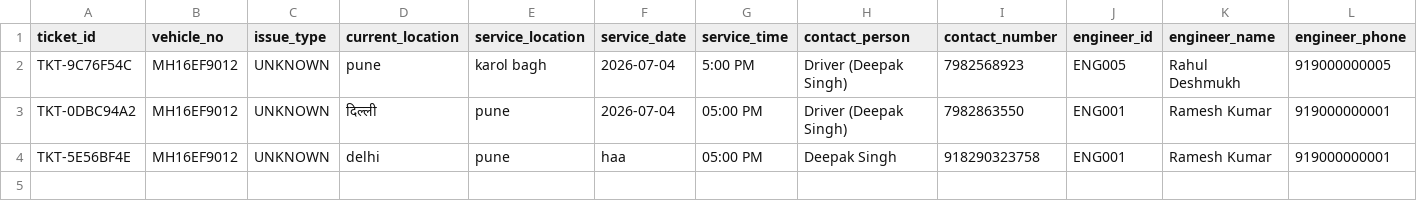
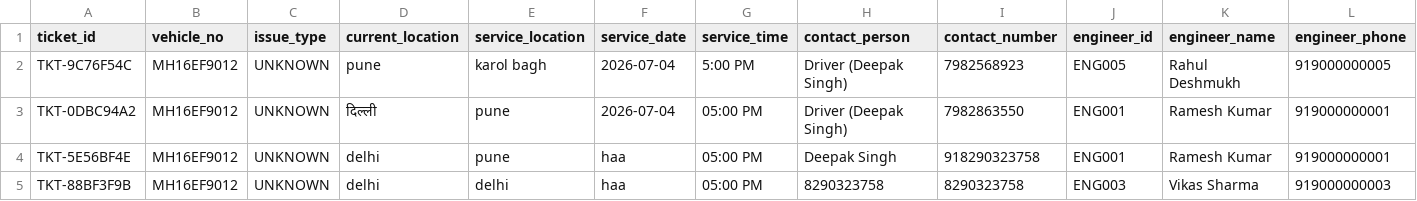
Before and after one commit to Anshuuprajapati/gps-agent, a CSV file: data/tickets.csv, drawn as a sheet; only a part is shown; rows hold the shown columns only; the diff names each change by its address in the sheet, - before the commit and + after, or states it on an @@ line.

```diff
--- a/data/tickets.csv
+++ b/data/tickets.csv
+row 5: TKT-88BF3F9B | MH16EF9012 | UNKNOWN | delhi | delhi | haa | 05:00 PM | 8290323758 | 8290323758 | ENG003 | Vikas Sharma | 919000000003
```
Also changed, not shown: data/mock_sessions.csv, 3 other files.
